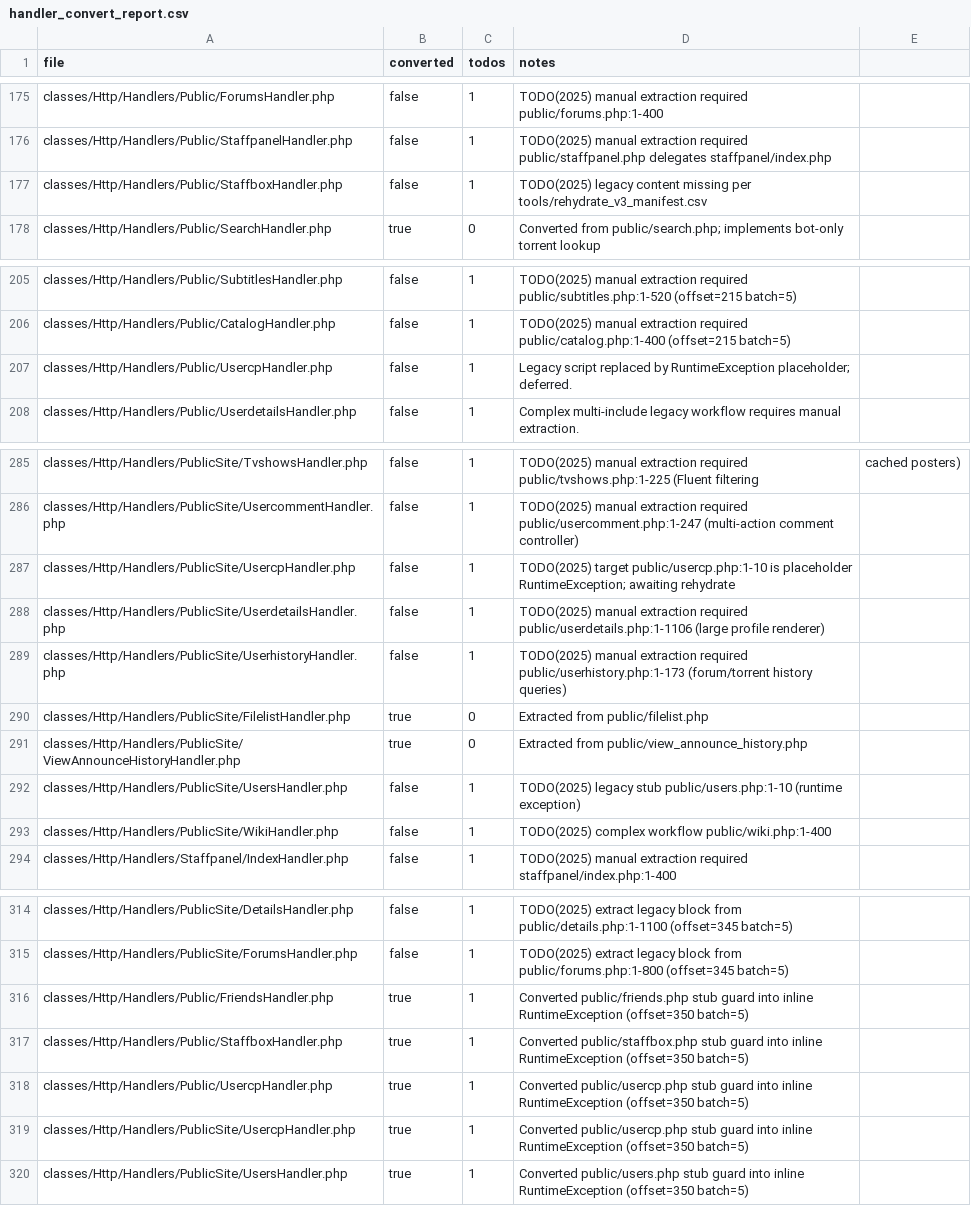
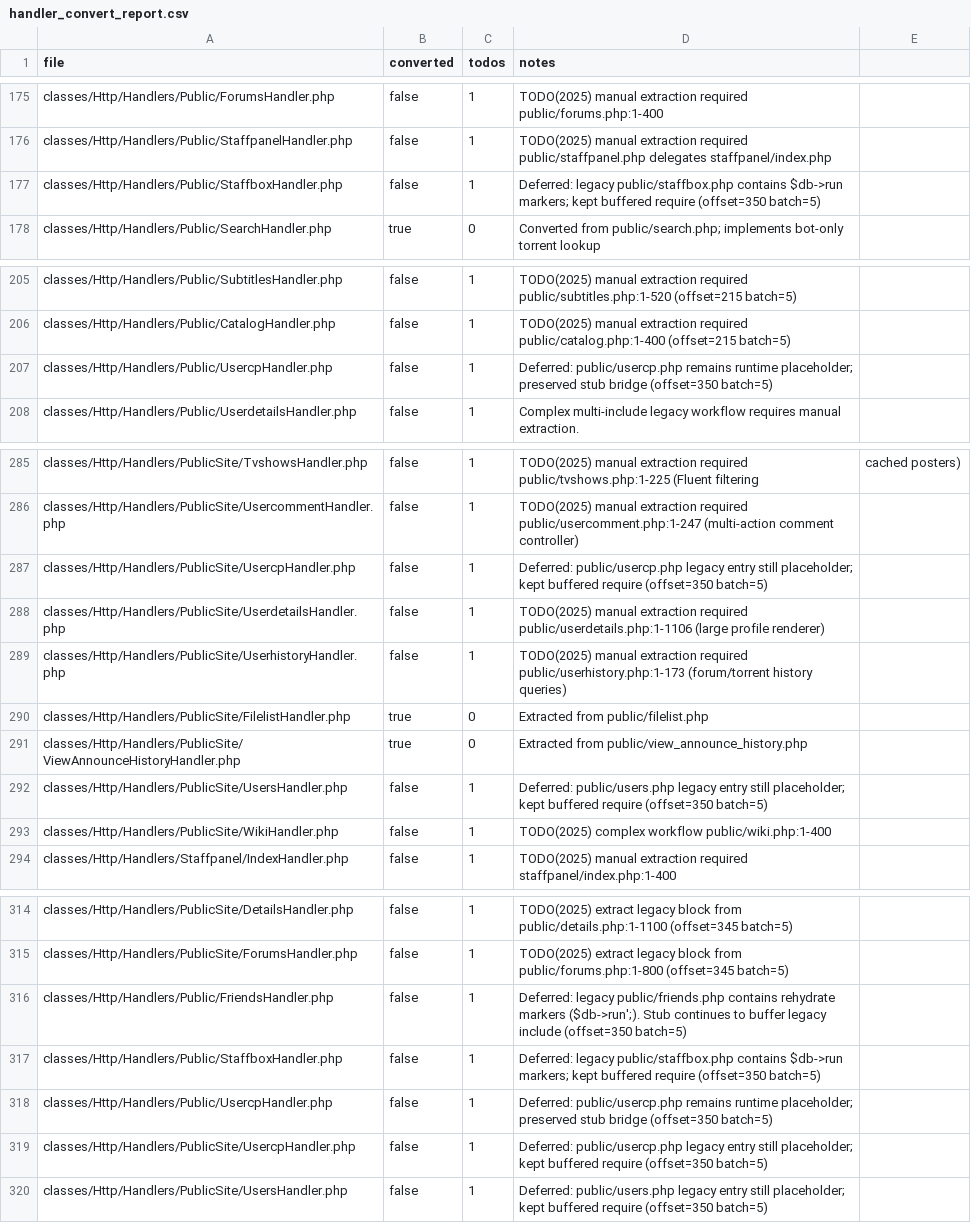
Before and after one commit to trackerone/Pu-239, a CSV file: tools/handler_convert_report.csv, drawn as a sheet; only a part is shown, gaps mark what is left out.

Commit message:
feat(handler-convert): convert legacy stubs to handlers (batch=350)

```diff
--- a/tools/handler_convert_report.csv
+++ b/tools/handler_convert_report.csv
@@ -176,3 +176,3 @@ classes/Http/Handlers/Public/ForumsHandler.php,false,1,TODO(2025) manual extract
 classes/Http/Handlers/Public/StaffpanelHandler.php,false,1,TODO(2025) manual extraction required public/staffpanel.php delegates staffpanel/index.php
-classes/Http/Handlers/Public/StaffboxHandler.php,false,1,TODO(2025) legacy content missing per tools/rehydrate_v3_manifest.csv
+classes/Http/Handlers/Public/StaffboxHandler.php,false,1,"Deferred: legacy public/staffbox.php contains $db->run markers; kept buffered require (offset=350 batch=5)"
 classes/Http/Handlers/Public/SearchHandler.php,true,0,Converted from public/search.php; implements bot-only torrent lookup
@@ -206,3 +206,3 @@ classes/Http/Handlers/Public/SubtitlesHandler.php,false,1,TODO(2025) manual extr
 classes/Http/Handlers/Public/CatalogHandler.php,false,1,TODO(2025) manual extraction required public/catalog.php:1-400 (offset=215 batch=5)
-classes/Http/Handlers/Public/UsercpHandler.php,false,1,Legacy script replaced by RuntimeException placeholder; deferred.
+classes/Http/Handlers/Public/UsercpHandler.php,false,1,"Deferred: public/usercp.php remains runtime placeholder; preserved stub bridge (offset=350 batch=5)"
 classes/Http/Handlers/Public/UserdetailsHandler.php,false,1,Complex multi-include legacy workflow requires manual extraction.
@@ -286,3 +286,3 @@ classes/Http/Handlers/PublicSite/TvshowsHandler.php,false,1,TODO(2025) manual ex
 classes/Http/Handlers/PublicSite/UsercommentHandler.php,false,1,TODO(2025) manual extraction required public/usercomment.php:1-247 (multi-action comment controller)
-classes/Http/Handlers/PublicSite/UsercpHandler.php,false,1,TODO(2025) target public/usercp.php:1-10 is placeholder RuntimeException; awaiting rehydrate
+classes/Http/Handlers/PublicSite/UsercpHandler.php,false,1,"Deferred: public/usercp.php legacy entry still placeholder; kept buffered require (offset=350 batch=5)"
 classes/Http/Handlers/PublicSite/UserdetailsHandler.php,false,1,TODO(2025) manual extraction required public/userdetails.php:1-1106 (large profile renderer)
@@ -291,3 +291,3 @@ classes/Http/Handlers/PublicSite/FilelistHandler.php,true,0,Extracted from publi
 classes/Http/Handlers/PublicSite/ViewAnnounceHistoryHandler.php,true,0,Extracted from public/view_announce_history.php
-classes/Http/Handlers/PublicSite/UsersHandler.php,false,1,TODO(2025) legacy stub public/users.php:1-10 (runtime exception)
+classes/Http/Handlers/PublicSite/UsersHandler.php,false,1,"Deferred: public/users.php legacy entry still placeholder; kept buffered require (offset=350 batch=5)"
 classes/Http/Handlers/PublicSite/WikiHandler.php,false,1,TODO(2025) complex workflow public/wiki.php:1-400
@@ -315,6 +315,6 @@ classes/Http/Handlers/PublicSite/DetailsHandler.php,false,1,TODO(2025) extract l
 classes/Http/Handlers/PublicSite/ForumsHandler.php,false,1,TODO(2025) extract legacy block from public/forums.php:1-800 (offset=345 batch=5)
-classes/Http/Handlers/Public/FriendsHandler.php,true,1,Converted public/friends.php stub guard into inline RuntimeException (offset=350 batch=5)
-classes/Http/Handlers/Public/StaffboxHandler.php,true,1,Converted public/staffbox.php stub guard into inline RuntimeException (offset=350 batch=5)
-classes/Http/Handlers/Public/UsercpHandler.php,true,1,Converted public/usercp.php stub guard into inline RuntimeException (offset=350 batch=5)
-classes/Http/Handlers/PublicSite/UsercpHandler.php,true,1,Converted public/usercp.php stub guard into inline RuntimeException (offset=350 batch=5)
-classes/Http/Handlers/PublicSite/UsersHandler.php,true,1,Converted public/users.php stub guard into inline RuntimeException (offset=350 batch=5)
+classes/Http/Handlers/Public/FriendsHandler.php,false,1,"Deferred: legacy public/friends.php contains rehydrate markers ($db->run';). Stub continues to buffer legacy include (offset=350 batch=5)"
+classes/Http/Handlers/Public/StaffboxHandler.php,false,1,"Deferred: legacy public/staffbox.php contains $db->run markers; kept buffered require (offset=350 batch=5)"
+classes/Http/Handlers/Public/UsercpHandler.php,false,1,"Deferred: public/usercp.php remains runtime placeholder; preserved stub bridge (offset=350 batch=5)"
+classes/Http/Handlers/PublicSite/UsercpHandler.php,false,1,"Deferred: public/usercp.php legacy entry still placeholder; kept buffered require (offset=350 batch=5)"
+classes/Http/Handlers/PublicSite/UsersHandler.php,false,1,"Deferred: public/users.php legacy entry still placeholder; kept buffered require (offset=350 batch=5)"
```
Also changed, not shown: 15 other files.
